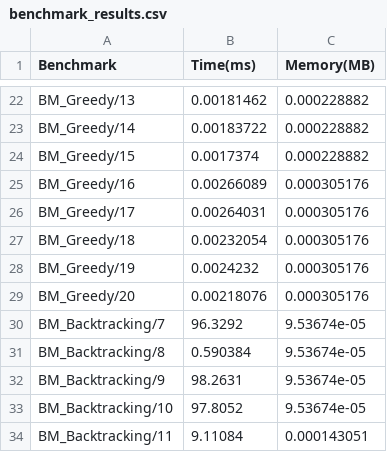
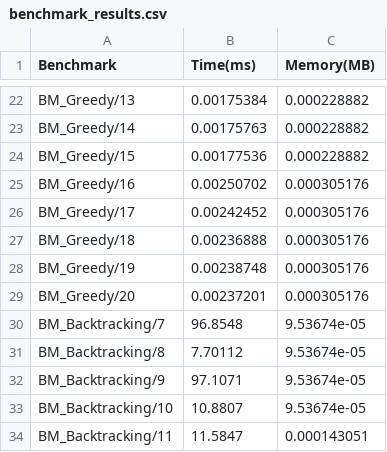
Before and after one commit to PungaruStelian/AA-Project, a CSV file: benchmark_results.csv, drawn as a sheet; only a part is shown, gaps mark what is left out; the diff covers the shown part only; the diff names each change by its address in the sheet, - before the commit and + after, or states it on an @@ line.

```diff
--- a/benchmark_results.csv
+++ b/benchmark_results.csv
-B22 (Time(ms)): 0.00181462
+B22 (Time(ms)): 0.00175384
-B23 (Time(ms)): 0.00183722
+B23 (Time(ms)): 0.00175763
-B24 (Time(ms)): 0.0017374
+B24 (Time(ms)): 0.00177536
-B25 (Time(ms)): 0.00266089
+B25 (Time(ms)): 0.00250702
-B26 (Time(ms)): 0.00264031
+B26 (Time(ms)): 0.00242452
-B27 (Time(ms)): 0.00232054
+B27 (Time(ms)): 0.00236888
-B28 (Time(ms)): 0.0024232
+B28 (Time(ms)): 0.00238748
-B29 (Time(ms)): 0.00218076
+B29 (Time(ms)): 0.00237201
-B30 (Time(ms)): 96.3292
+B30 (Time(ms)): 96.8548
-B31 (Time(ms)): 0.590384
+B31 (Time(ms)): 7.70112
-B32 (Time(ms)): 98.2631
+B32 (Time(ms)): 97.1071
-B33 (Time(ms)): 97.8052
+B33 (Time(ms)): 10.8807
-B34 (Time(ms)): 9.11084
+B34 (Time(ms)): 11.5847
```
Also changed, not shown: 32 edited cells elsewhere in this file, 25 other files.
